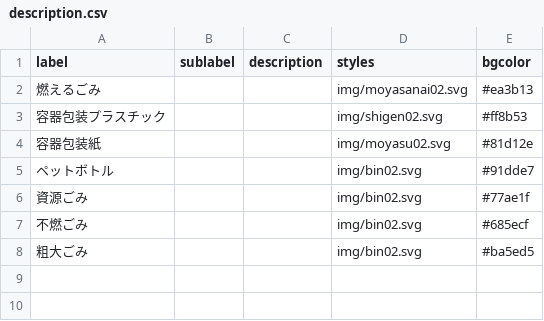
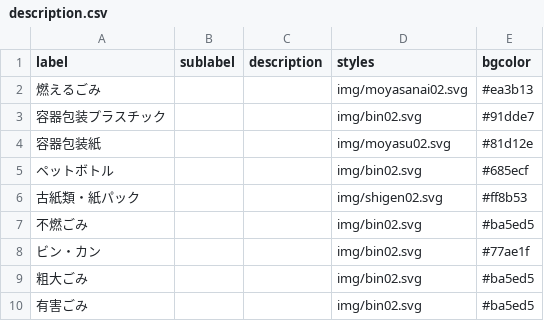
Before and after one commit to mgrsn/5374, a CSV file: data/description.csv, drawn as a sheet.

Commit message:
Update description.csv

```diff
--- a/data/description.csv
+++ b/data/description.csv
@@ -2,7 +2,9 @@ label,sublabel,description,styles,bgcolor
 燃えるごみ,,,img/moyasanai02.svg,#ea3b13
-容器包装プラスチック,,,img/shigen02.svg,#ff8b53
+容器包装プラスチック,,,img/bin02.svg,#91dde7
 容器包装紙,,,img/moyasu02.svg,#81d12e
-ペットボトル,,,img/bin02.svg,#91dde7
-資源ごみ,,,img/bin02.svg,#77ae1f
-不燃ごみ,,,img/bin02.svg,#685ecf
+ペットボトル,,,img/bin02.svg,#685ecf
+古紙類・紙パック,,,img/shigen02.svg,#ff8b53
+不燃ごみ,,,img/bin02.svg,#ba5ed5
+ビン・カン,,,img/bin02.svg,#77ae1f
 粗大ごみ,,,img/bin02.svg,#ba5ed5
+有害ごみ,,,img/bin02.svg,#ba5ed5
```
